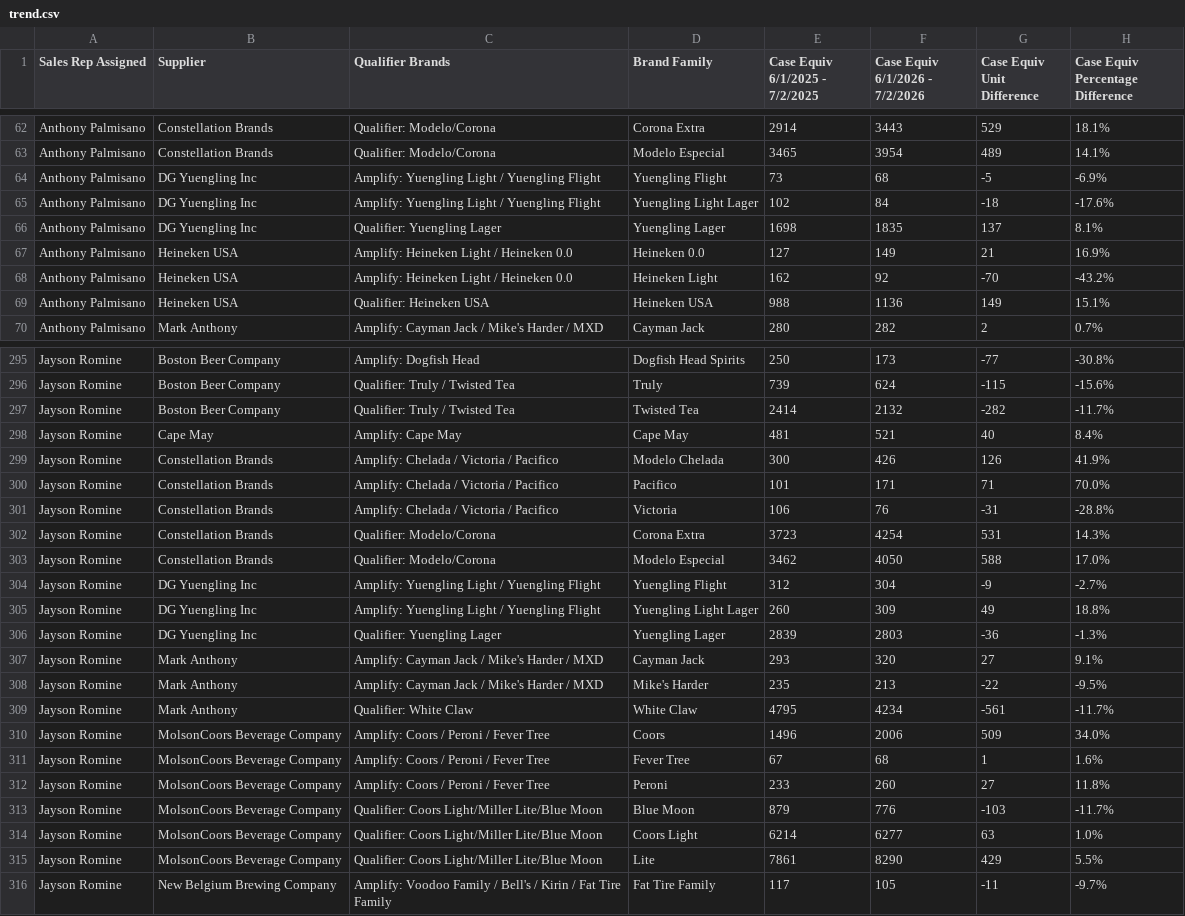
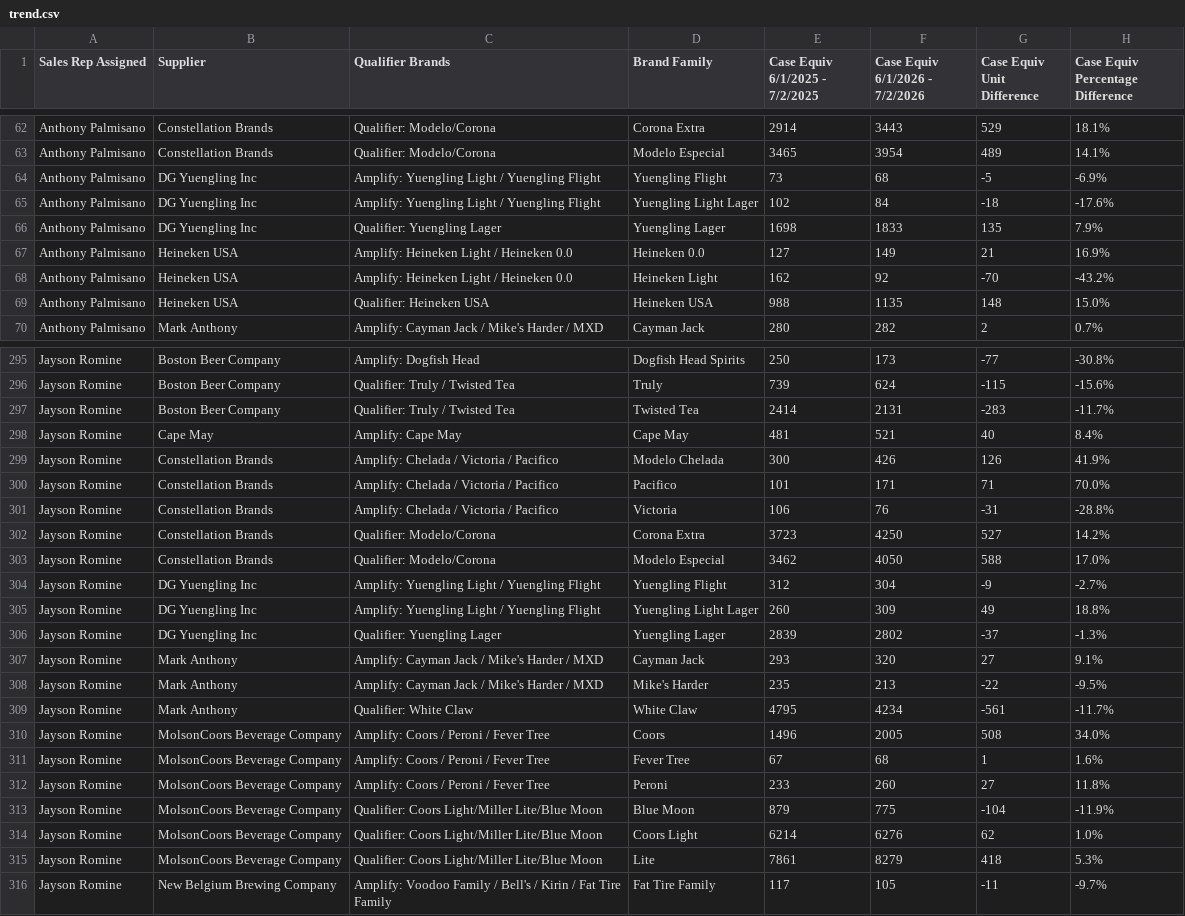
Before and after one commit to gavinsharkey5/Kohler-Dist-Master-Dashboard, a CSV file: summer26/trend.csv, drawn as a sheet; only a part is shown, gaps mark what is left out; the diff covers the shown part only.

```diff
--- a/summer26/trend.csv
+++ b/summer26/trend.csv
@@ -65,6 +65,6 @@ Anthony Palmisano,DG Yuengling Inc,Amplify: Yuengling Light / Yuengling Flight,Y
 Anthony Palmisano,DG Yuengling Inc,Amplify: Yuengling Light / Yuengling Flight,Yuengling Light Lager,102,84,-18,-17.6%
-Anthony Palmisano,DG Yuengling Inc,Qualifier: Yuengling Lager,Yuengling Lager,1698,1835,137,8.1%
+Anthony Palmisano,DG Yuengling Inc,Qualifier: Yuengling Lager,Yuengling Lager,1698,1833,135,7.9%
 Anthony Palmisano,Heineken USA,Amplify: Heineken Light / Heineken 0.0,Heineken 0.0,127,149,21,16.9%
 Anthony Palmisano,Heineken USA,Amplify: Heineken Light / Heineken 0.0,Heineken Light,162,92,-70,-43.2%
-Anthony Palmisano,Heineken USA,Qualifier: Heineken USA,Heineken USA,988,1136,149,15.1%
+Anthony Palmisano,Heineken USA,Qualifier: Heineken USA,Heineken USA,988,1135,148,15.0%
 Anthony Palmisano,Mark Anthony,Amplify: Cayman Jack / Mike's Harder / MXD,Cayman Jack,280,282,2,0.7%
@@ -296,3 +296,3 @@ Jayson Romine,Boston Beer Company,Amplify: Dogfish Head,Dogfish Head Spirits,250
 Jayson Romine,Boston Beer Company,Qualifier: Truly / Twisted Tea,Truly,739,624,-115,-15.6%
-Jayson Romine,Boston Beer Company,Qualifier: Truly / Twisted Tea,Twisted Tea,2414,2132,-282,-11.7%
+Jayson Romine,Boston Beer Company,Qualifier: Truly / Twisted Tea,Twisted Tea,2414,2131,-283,-11.7%
 Jayson Romine,Cape May,Amplify: Cape May,Cape May,481,521,40,8.4%
@@ -301,3 +301,3 @@ Jayson Romine,Constellation Brands,Amplify: Chelada / Victoria / Pacifico,Pacifi
 Jayson Romine,Constellation Brands,Amplify: Chelada / Victoria / Pacifico,Victoria,106,76,-31,-28.8%
-Jayson Romine,Constellation Brands,Qualifier: Modelo/Corona,Corona Extra,3723,4254,531,14.3%
+Jayson Romine,Constellation Brands,Qualifier: Modelo/Corona,Corona Extra,3723,4250,527,14.2%
 Jayson Romine,Constellation Brands,Qualifier: Modelo/Corona,Modelo Especial,3462,4050,588,17.0%
@@ -305,3 +305,3 @@ Jayson Romine,DG Yuengling Inc,Amplify: Yuengling Light / Yuengling Flight,Yueng
 Jayson Romine,DG Yuengling Inc,Amplify: Yuengling Light / Yuengling Flight,Yuengling Light Lager,260,309,49,18.8%
-Jayson Romine,DG Yuengling Inc,Qualifier: Yuengling Lager,Yuengling Lager,2839,2803,-36,-1.3%
+Jayson Romine,DG Yuengling Inc,Qualifier: Yuengling Lager,Yuengling Lager,2839,2802,-37,-1.3%
 Jayson Romine,Mark Anthony,Amplify: Cayman Jack / Mike's Harder / MXD,Cayman Jack,293,320,27,9.1%
@@ -309,8 +309,8 @@ Jayson Romine,Mark Anthony,Amplify: Cayman Jack / Mike's Harder / MXD,Mike's Har
 Jayson Romine,Mark Anthony,Qualifier: White Claw,White Claw,4795,4234,-561,-11.7%
-Jayson Romine,MolsonCoors Beverage Company,Amplify: Coors / Peroni / Fever Tree,Coors,1496,2006,509,34.0%
+Jayson Romine,MolsonCoors Beverage Company,Amplify: Coors / Peroni / Fever Tree,Coors,1496,2005,508,34.0%
 Jayson Romine,MolsonCoors Beverage Company,Amplify: Coors / Peroni / Fever Tree,Fever Tree,67,68,1,1.6%
 Jayson Romine,MolsonCoors Beverage Company,Amplify: Coors / Peroni / Fever Tree,Peroni,233,260,27,11.8%
-Jayson Romine,MolsonCoors Beverage Company,Qualifier: Coors Light/Miller Lite/Blue Moon,Blue Moon,879,776,-103,-11.7%
-Jayson Romine,MolsonCoors Beverage Company,Qualifier: Coors Light/Miller Lite/Blue Moon,Coors Light,6214,6277,63,1.0%
-Jayson Romine,MolsonCoors Beverage Company,Qualifier: Coors Light/Miller Lite/Blue Moon,Lite,7861,8290,429,5.5%
+Jayson Romine,MolsonCoors Beverage Company,Qualifier: Coors Light/Miller Lite/Blue Moon,Blue Moon,879,775,-104,-11.9%
+Jayson Romine,MolsonCoors Beverage Company,Qualifier: Coors Light/Miller Lite/Blue Moon,Coors Light,6214,6276,62,1.0%
+Jayson Romine,MolsonCoors Beverage Company,Qualifier: Coors Light/Miller Lite/Blue Moon,Lite,7861,8279,418,5.3%
 Jayson Romine,New Belgium Brewing Company,Amplify: Voodoo Family / Bell's / Kirin / Fat Tire Family,Fat Tire Family,117,105,-11,-9.7%
```
Also changed, not shown: 100 edited cells elsewhere in this file, summer26/sales.csv.
